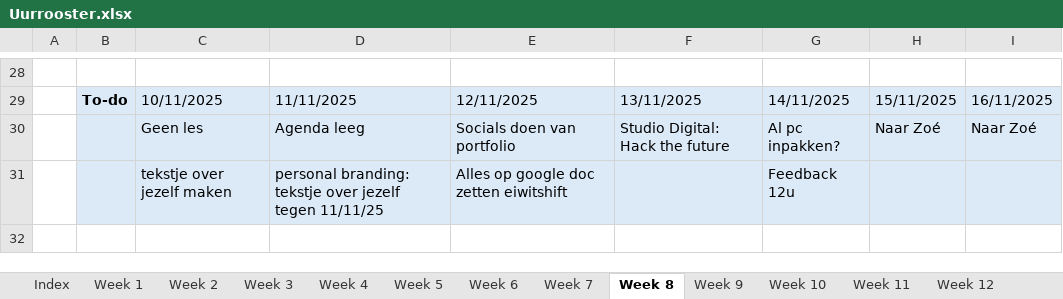
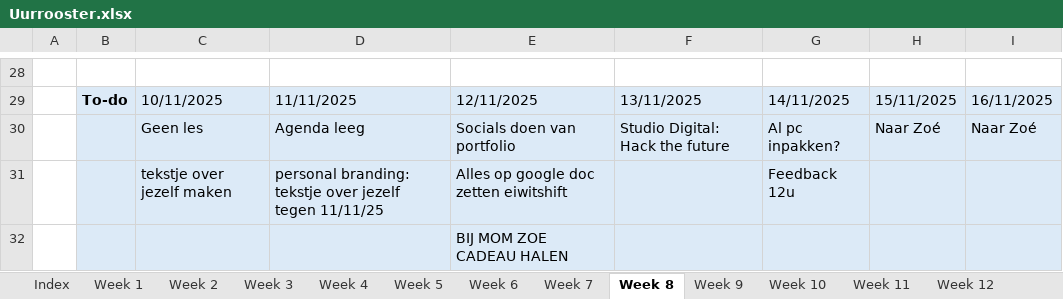
Before and after one commit to ninjahisser/LUCA-3, an Excel workbook: Uurrooster.xlsx, sheet Week 8, drawn as a sheet; only a part is shown, gaps mark what is left out; values as stored, in another font and other column widths than the file's, no borders; conditional formats not drawn; the diff names each change by its address in the sheet, - before the commit and + after, or states it on an @@ line.

Commit message:
Update Uurrooster.xlsx

```diff
--- a/Uurrooster.xlsx (sheet Week 8)
+++ b/Uurrooster.xlsx (sheet Week 8)
+row 32:  |  |  |  | BIJ MOM ZOE CADEAU HALEN
```
